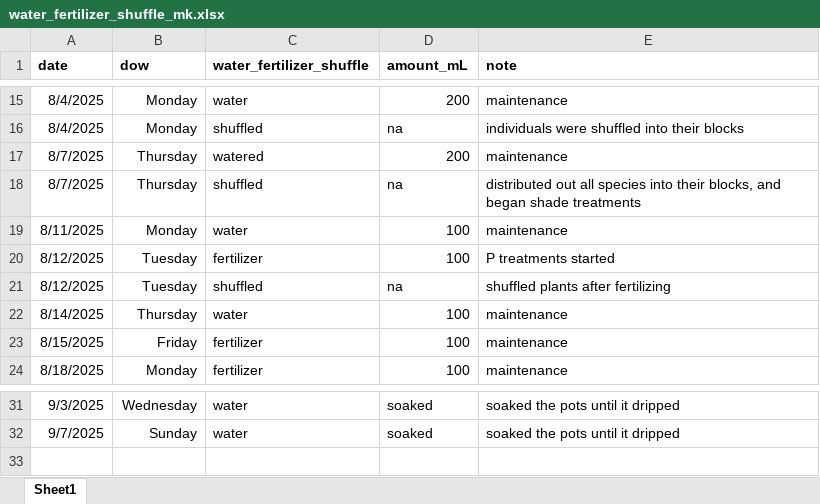
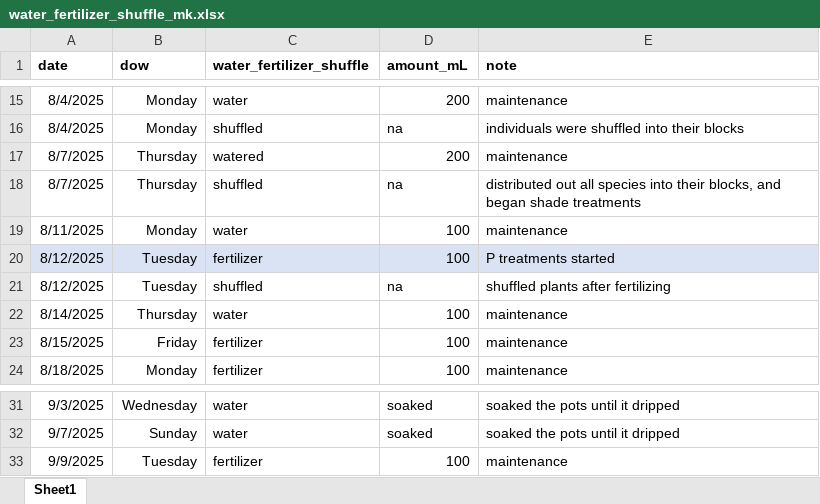
Before and after one commit to Monikell/2025_g34p, an Excel workbook: logs/water_fertilizer_shuffle_mk.xlsx, sheet Sheet1, drawn as a sheet; only a part is shown, gaps mark what is left out; values as stored, in another font and other column widths than the file's, no borders; the diff names each change by its address in the sheet, - before the commit and + after, or states it on an @@ line.

```diff
--- a/logs/water_fertilizer_shuffle_mk.xlsx (sheet Sheet1)
+++ b/logs/water_fertilizer_shuffle_mk.xlsx (sheet Sheet1)
-A20:E20 fill: none
+A20:E20 fill: #DAE3F3
+row 33: 9/9/2025 | Tuesday | fertilizer | 100 | maintenance
```
Also changed, not shown: logs/hoagland_ph_weekly_mk.xlsx.
